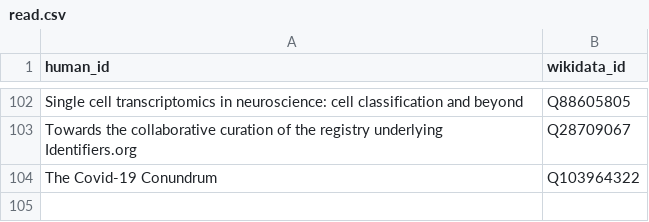
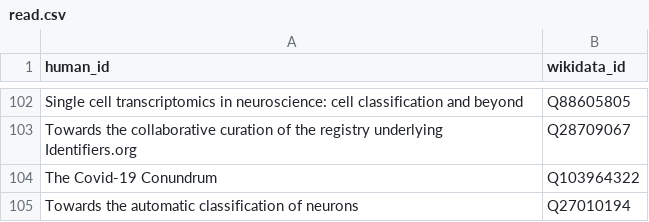
Before and after one commit to lubianat/wikidata_bib, a CSV file: read.csv, drawn as a sheet; only a part is shown, gaps mark what is left out.

Commit message:
read: Automatic classification of neurons

```diff
--- a/read.csv
+++ b/read.csv
@@ -104 +104,2 @@ Towards the collaborative curation of the registry underlying Identifiers.org,Q2
 The Covid-19 Conundrum,Q103964322
+Towards the automatic classification of neurons,Q27010194
```
Also changed, not shown: 3 other files.
